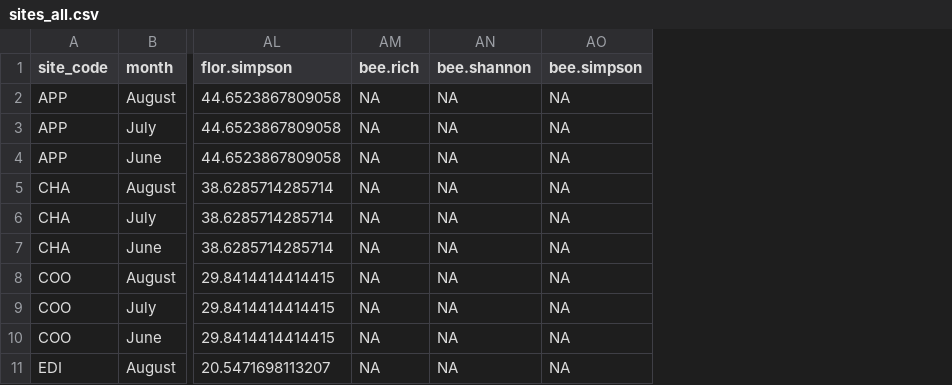
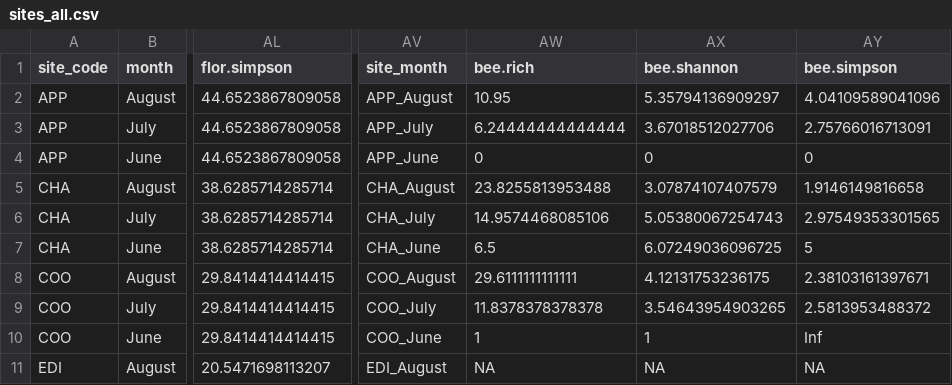
Before and after one commit to asiakaiser/dug-research, a CSV file: data/sites_all.csv, drawn as a sheet; only a part is shown, gaps mark what is left out; removed rows and columns are numbered as before the commit, all else as after; the diff names each change by its address in the sheet, - before the commit and + after, or states it on an @@ line.

Commit message:
Added cucumber plots, no formatting yet. Fixed bee diversity metrics

```diff
--- a/data/sites_all.csv
+++ b/data/sites_all.csv
-column AM (bee.rich), rows 2-11: all NA
-column AN (bee.shannon), rows 2-11: all NA
-column AO (bee.simpson), rows 2-11: all NA
+column AV (site_month), rows 2-11: APP_August | APP_July | APP_June | CHA_August | CHA_July | CHA_June | COO_August | COO_July | COO_June | EDI_August
+column AW (bee.rich), rows 2-11: 10.95 | 6.24444444444444 | 0 | 23.8255813953488 | 14.9574468085106 | 6.5 | 29.6111111111111 | 11.8378378378378 | 1 | NA
+column AX (bee.shannon), rows 2-11: 5.35794136909297 | 3.67018512027706 | 0 | 3.07874107407579 | 5.05380067254743 | 6.07249036096725 | 4.12131753236175 | 3.54643954903265 | 1 | NA
+column AY (bee.simpson), rows 2-11: 4.04109589041096 | 2.75766016713091 | 0 | 1.9146149816658 | 2.97549353301565 | 5 | 2.38103161397671 | 2.5813953488372 | Inf | NA
```
Also changed, not shown: data/cucumbers_avg.csv, 6 other files.
